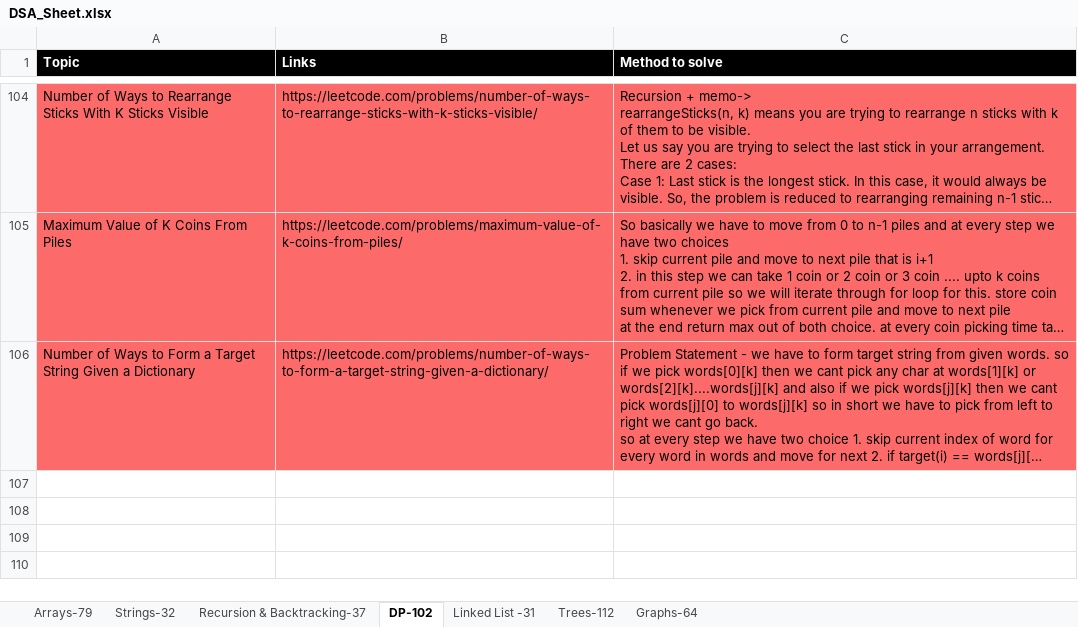
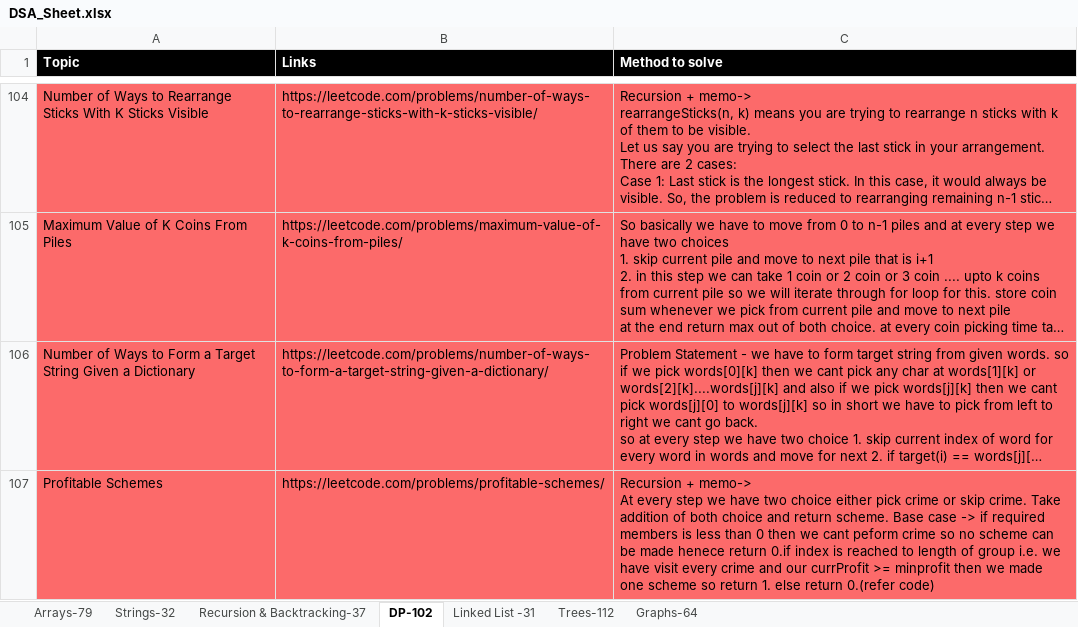
Before and after one commit to omkar1304/DSA-Leetcode, an Excel workbook: DSA_Sheet.xlsx, sheet DP-102, drawn as a sheet; only a part is shown, gaps mark what is left out; long unchanged cells end in …; values as stored, in another font and other column widths than the file's, no borders; charts and pictures not drawn; ↵ is a line break in a cell; the diff names each change by its address in the sheet, - before the commit and + after, or states it on an @@ line.

```diff
--- a/DSA_Sheet.xlsx (sheet DP-102)
+++ b/DSA_Sheet.xlsx (sheet DP-102)
+row 107: Profitable Schemes | https://leetcode.com/problems/profitable-schemes/ | Recursion + memo-> ↵ At every step we have two choice either pick crime or skip crime. Take addition of both choice and return scheme. Base case -> if required members is less than 0 then we cant peform crime so no scheme can be made henece return 0.if index is reached to length of group i.e. we have visit every crime and our currProfit >= minprofit then we made one scheme so return 1. else return 0.(refer code)
```
Also changed, not shown: 1 other file.
